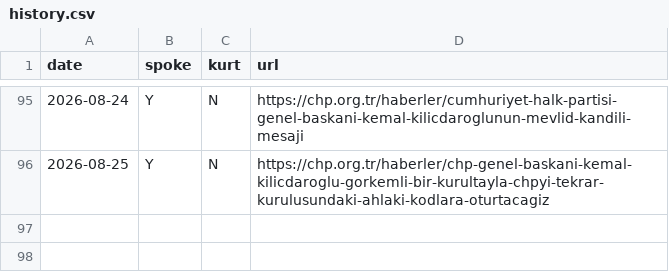
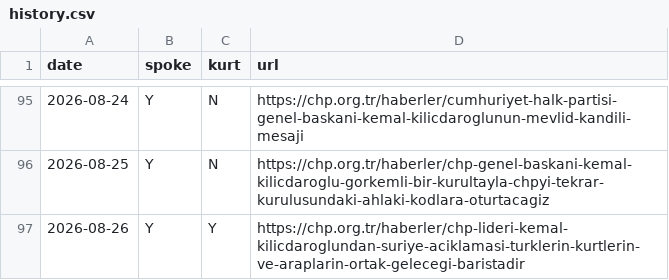
Before and after one commit to ayberkyagiz/ozelkurtdedimi, a CSV file: history.csv, drawn as a sheet; only a part is shown, gaps mark what is left out; the diff names each change by its address in the sheet, - before the commit and + after, or states it on an @@ line.

```diff
--- a/history.csv
+++ b/history.csv
+row 97: 2026-08-26 | Y | Y | https://chp.org.tr/haberler/chp-lideri-kemal-kilicdaroglundan-suriye-aciklamasi-turklerin-kurtlerin-ve-araplarin-ortak-gelecegi-baristadir
```
Also changed, not shown: 1 other file.
